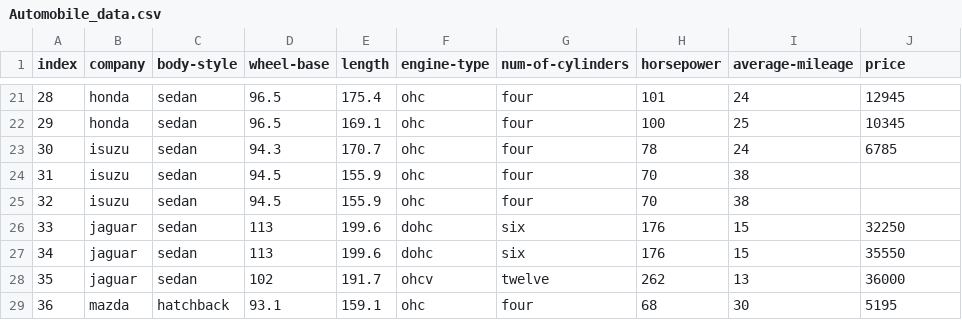
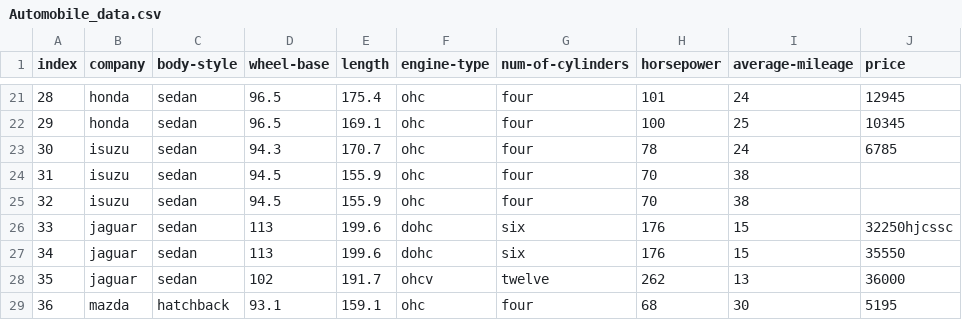
Before and after one commit to Kalyan-0508/my_project, a CSV file: Automobile_data.csv, drawn as a sheet; only a part is shown, gaps mark what is left out.

```diff
--- a/Automobile_data.csv
+++ b/Automobile_data.csv
@@ -25,3 +25,3 @@ index,company,body-style,wheel-base,length,engine-type,num-of-cylinders,horsepow
 32,isuzu,sedan,94.5,155.9,ohc,four,70,38,
-33,jaguar,sedan,113,199.6,dohc,six,176,15,32250
+33,jaguar,sedan,113,199.6,dohc,six,176,15,32250hjcssc
 34,jaguar,sedan,113,199.6,dohc,six,176,15,35550
```
Also changed, not shown: customer_details (1).csv, 2 other files.
